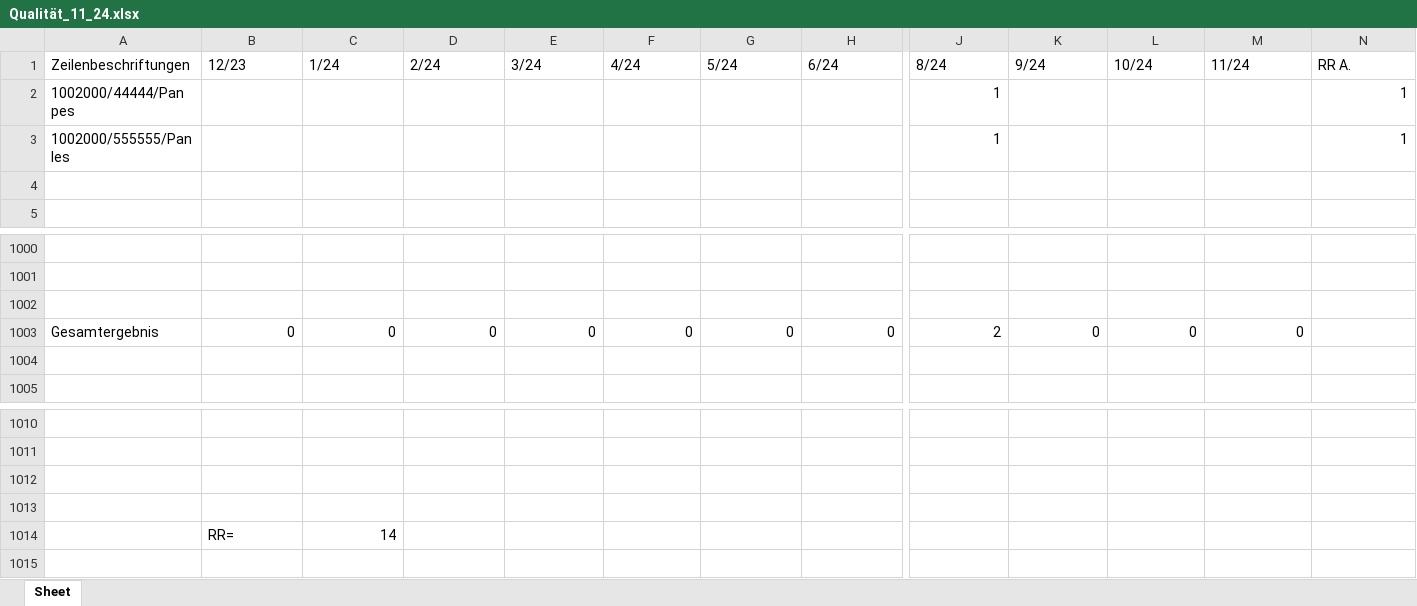
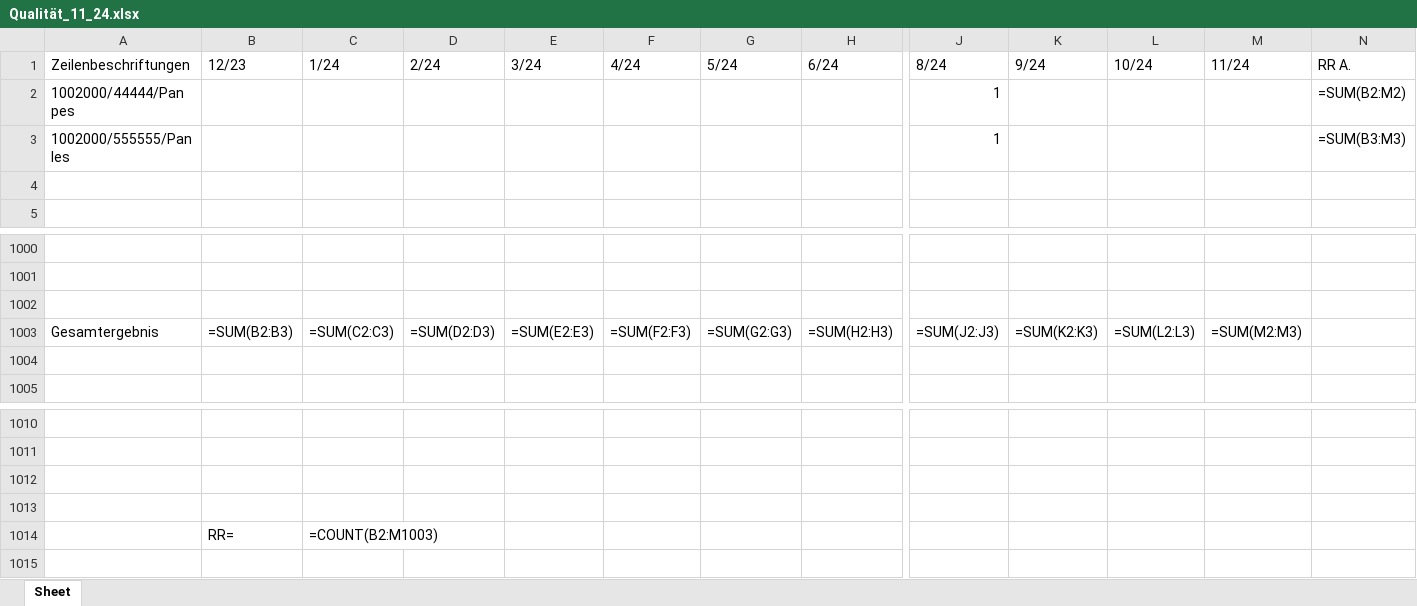
Before and after one commit to MartinaBoskova/projectmaturitainf, an Excel workbook: Qualität_11_24.xlsx, sheet Sheet, drawn as a sheet; only a part is shown, gaps mark what is left out; values as stored, in another font and other column widths than the file's, no borders; formulas without a stored value are shown as written; removed rows and columns are numbered as before the commit, all else as after; rows hold the shown columns only; the diff names each change by its address in the sheet, - before the commit and + after, or states it on an @@ line.

```diff
--- a/Qualität_11_24.xlsx (sheet Sheet)
+++ b/Qualität_11_24.xlsx (sheet Sheet)
-N2 (RR A.): 1
+N2 (RR A.): =SUM(B2:M2)
-N3 (RR A.): 1
+N3 (RR A.): =SUM(B3:M3)
-row 1003: Gesamtergebnis | 0 | 0 | 0 | 0 | 0 | 0 | 0 | 2 | 0 | 0 | 0
+row 1003: Gesamtergebnis | =SUM(B2:B3) | =SUM(C2:C3) | =SUM(D2:D3) | =SUM(E2:E3) | =SUM(F2:F3) | =SUM(G2:G3) | =SUM(H2:H3) | =SUM(J2:J3) | =SUM(K2:K3) | =SUM(L2:L3) | =SUM(M2:M3)
-C1014 (1/24): 14
+C1014 (1/24): =COUNT(B2:M1003)
```
Also changed, not shown: 1 other file.
